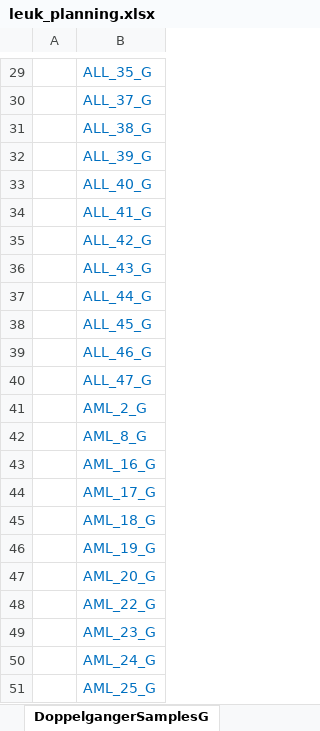
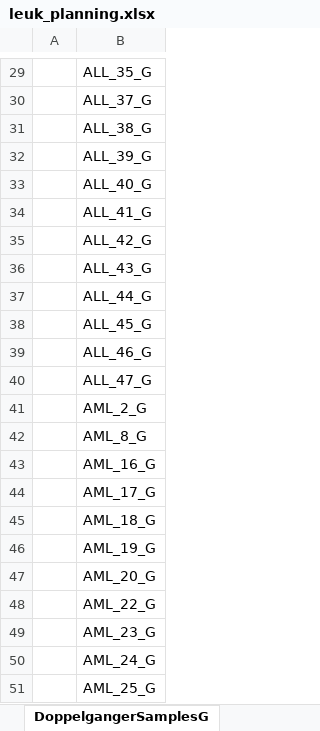
Before and after one commit to lr98769/doppelgangerSpotting, an Excel workbook: output/leuk_planning.xlsx, sheet DoppelgangerSamplesG, drawn as a sheet; only a part is shown, gaps mark what is left out; values as stored, in another font and other column widths than the file's, no borders; the diff covers the shown part only; the diff names each change by its address in the sheet, - before the commit and + after, or states it on an @@ line.

```diff
--- a/output/leuk_planning.xlsx (sheet DoppelgangerSamplesG)
+++ b/output/leuk_planning.xlsx (sheet DoppelgangerSamplesG)
-B29:B51 text colour: #0070C0
+B29:B51 text colour: black
```
Also changed, not shown: cell formats elsewhere in this sheet, sheet ExtraPairs_Bal-Unbal, other sheet tabs, output/all_planning.xlsx, output/dmd_no_combat_planning.xlsx, 18 other files.
